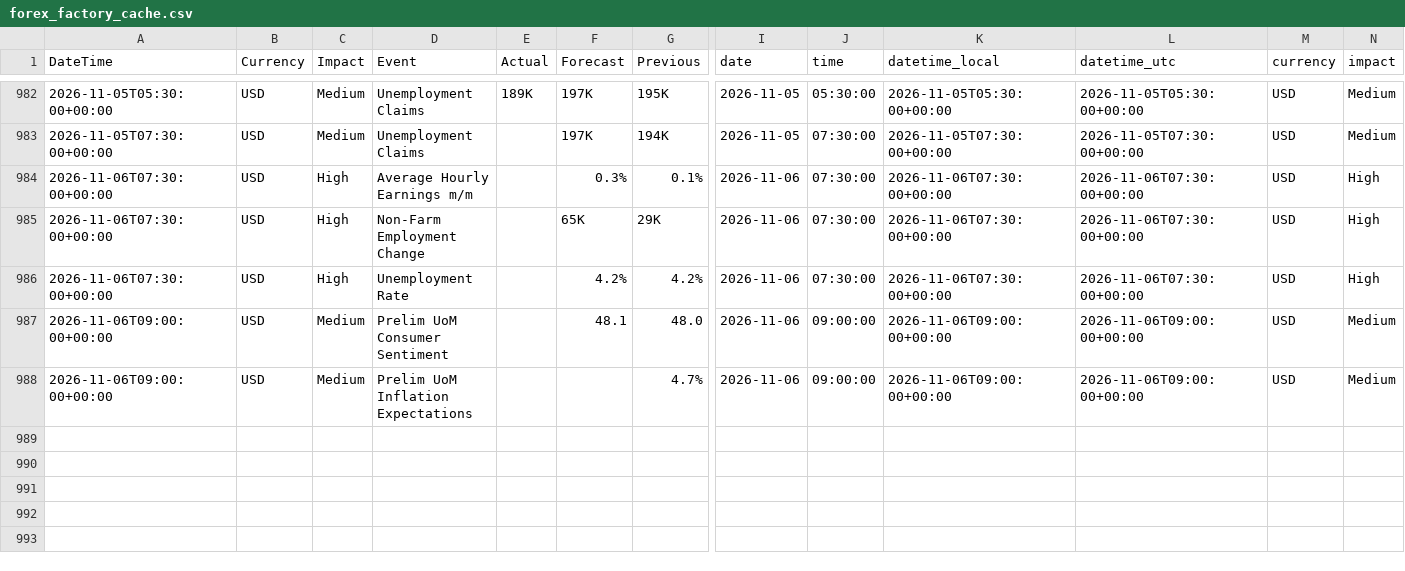
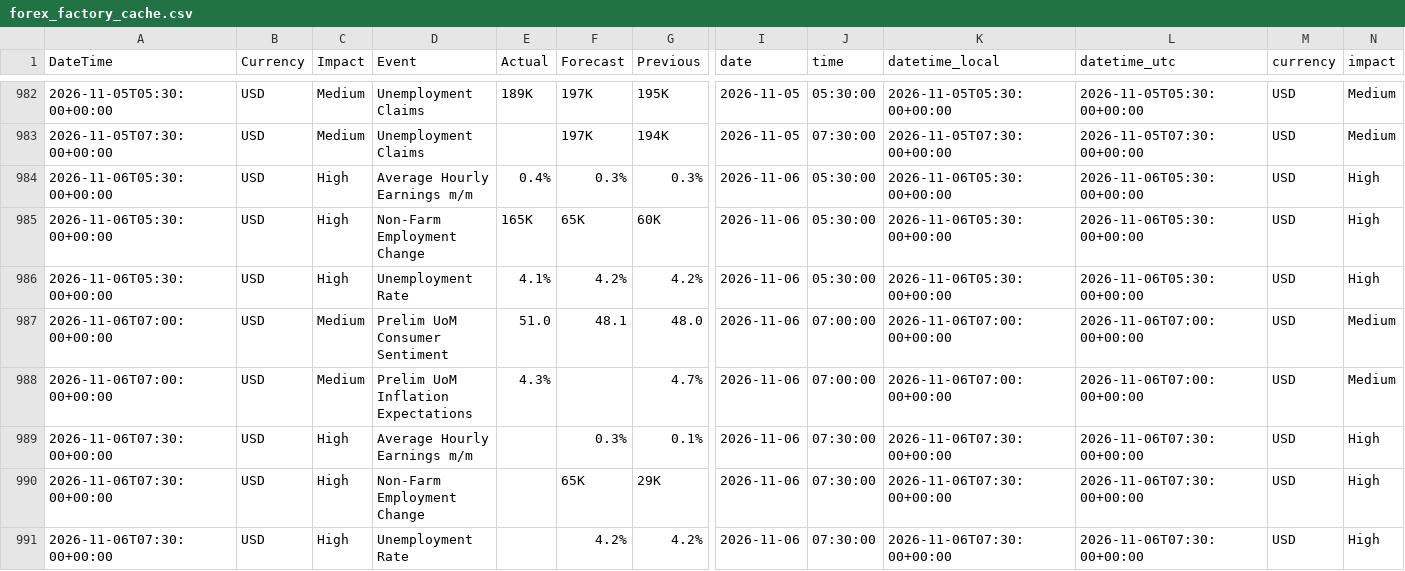
Before and after one commit to AbhiHacler/macrodata, a CSV file: forex_factory_cache.csv, drawn as a sheet; only a part is shown, gaps mark what is left out; the shorter side is filled out with more unchanged rows; rows hold the shown columns only; the diff names each change by its address in the sheet, - before the commit and + after, or states it on an @@ line.

```diff
--- a/forex_factory_cache.csv
+++ b/forex_factory_cache.csv
+row 984: 2026-11-06T05:30:00+00:00 | USD | High | Average Hourly Earnings m/m | 0.4% | 0.3% | 0.3% | 2026-11-06 | 05:30:00 | 2026-11-06T05:30:00+00:00 | 2026-11-06T05:30:00+00:00 | USD | High
+row 985: 2026-11-06T05:30:00+00:00 | USD | High | Non-Farm Employment Change | 165K | 65K | 60K | 2026-11-06 | 05:30:00 | 2026-11-06T05:30:00+00:00 | 2026-11-06T05:30:00+00:00 | USD | High
+row 986: 2026-11-06T05:30:00+00:00 | USD | High | Unemployment Rate | 4.1% | 4.2% | 4.2% | 2026-11-06 | 05:30:00 | 2026-11-06T05:30:00+00:00 | 2026-11-06T05:30:00+00:00 | USD | High
+row 987: 2026-11-06T07:00:00+00:00 | USD | Medium | Prelim UoM Consumer Sentiment | 51.0 | 48.1 | 48.0 | 2026-11-06 | 07:00:00 | 2026-11-06T07:00:00+00:00 | 2026-11-06T07:00:00+00:00 | USD | Medium
+row 988: 2026-11-06T07:00:00+00:00 | USD | Medium | Prelim UoM Inflation Expectations | 4.3% |  | 4.7% | 2026-11-06 | 07:00:00 | 2026-11-06T07:00:00+00:00 | 2026-11-06T07:00:00+00:00 | USD | Medium
```
